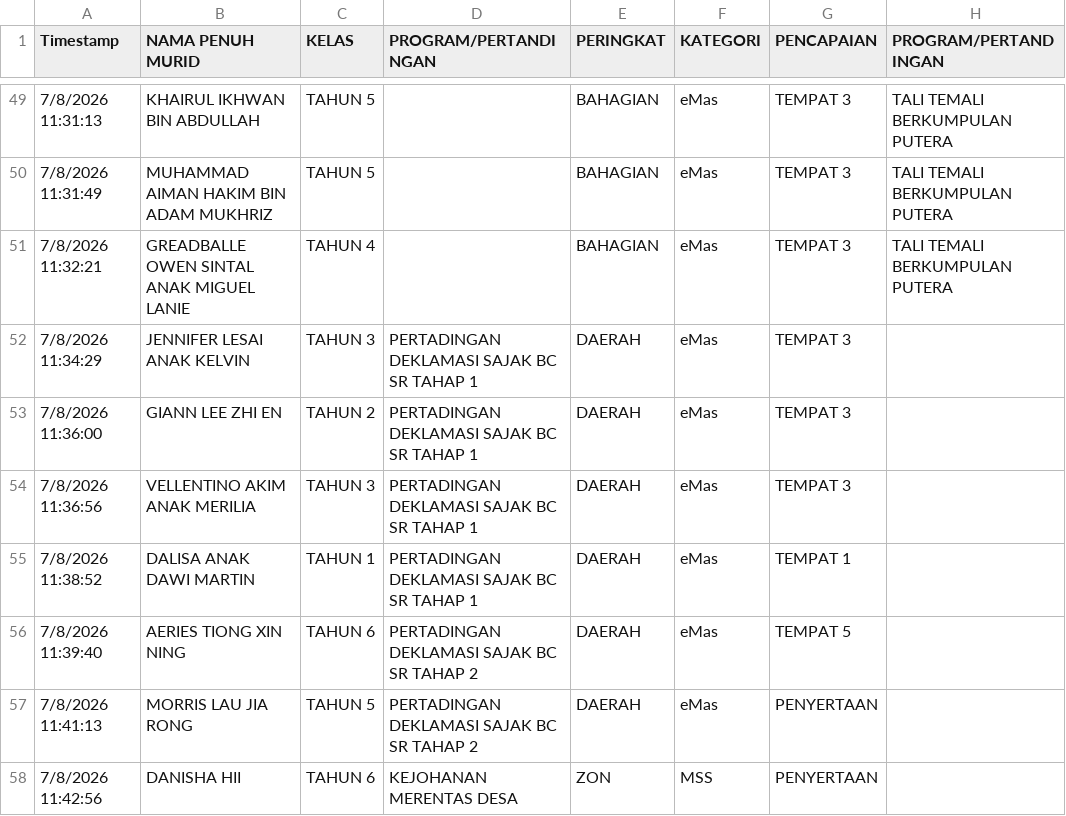
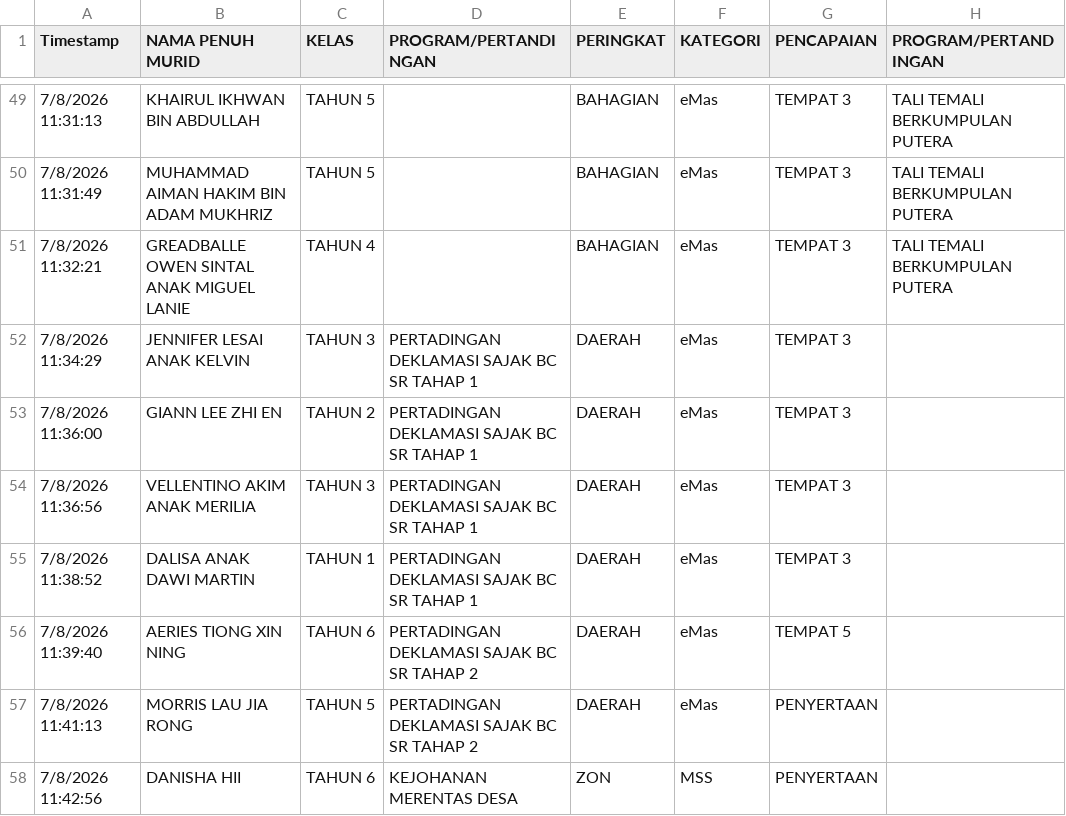
Before and after one commit to lawky0515-cpu/SCHOOL, a CSV file: DATA PENYERTAAN INDIVIDU (Responses) - Form Responses 1.csv, drawn as a sheet; only a part is shown, gaps mark what is left out.

Commit message:
Update DATA PENYERTAAN INDIVIDU (Responses) - Form Responses 1.csv

```diff
--- a/DATA PENYERTAAN INDIVIDU (Responses) - Form Responses 1.csv
+++ b/DATA PENYERTAAN INDIVIDU (Responses) - Form Responses 1.csv
@@ -54,3 +54,3 @@ Timestamp,NAMA PENUH MURID,KELAS,PROGRAM/PERTANDINGAN,PERINGKAT,KATEGORI,PENCAPA
 7/8/2026 11:36:56,VELLENTINO AKIM ANAK MERILIA,TAHUN 3,PERTADINGAN DEKLAMASI SAJAK BC SR TAHAP 1,DAERAH,eMas,TEMPAT 3,
-7/8/2026 11:38:52,DALISA ANAK DAWI MARTIN,TAHUN 1,PERTADINGAN DEKLAMASI SAJAK BC SR TAHAP 1,DAERAH,eMas,TEMPAT 1,
+7/8/2026 11:38:52,DALISA ANAK DAWI MARTIN,TAHUN 1,PERTADINGAN DEKLAMASI SAJAK BC SR TAHAP 1,DAERAH,eMas,TEMPAT 3,
 7/8/2026 11:39:40,AERIES TIONG XIN NING,TAHUN 6,PERTADINGAN DEKLAMASI SAJAK BC SR TAHAP 2,DAERAH,eMas,TEMPAT 5,
```
